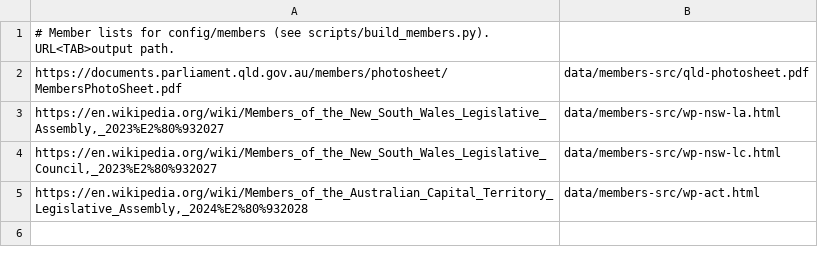
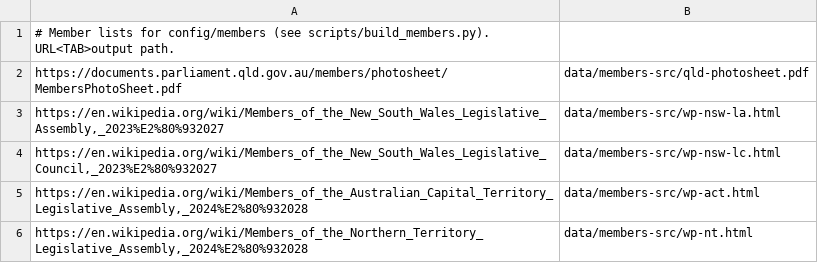
Before and after one commit to benjiang8gmail/acag, a TSV file: scripts/members_batch.tsv, drawn as a sheet; the diff names each change by its address in the sheet, - before the commit and + after, or states it on an @@ line.

```diff
--- a/scripts/members_batch.tsv
+++ b/scripts/members_batch.tsv
+row 6: https://en.wikipedia.org/wiki/Members_of_the_Northern_Territory_Legislative_Assembly,_2024%E2%80%932028 | data/members-src/wp-nt.html
```
Also changed, not shown: 16 other files.
